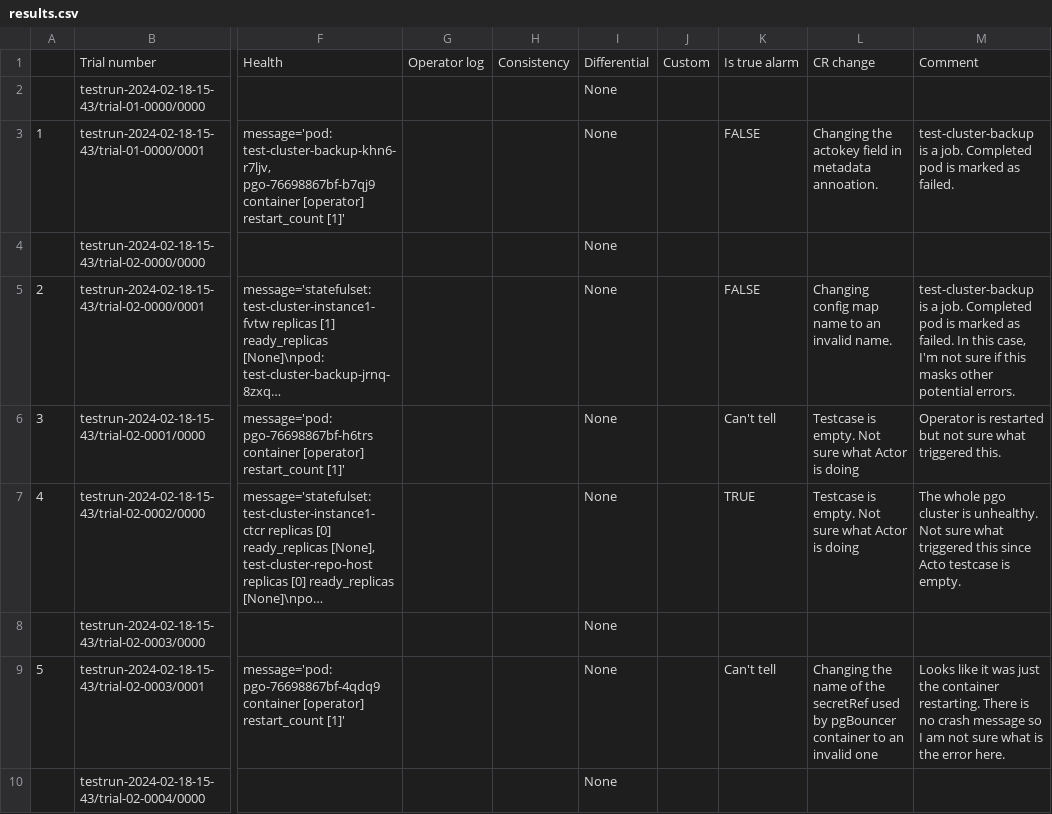
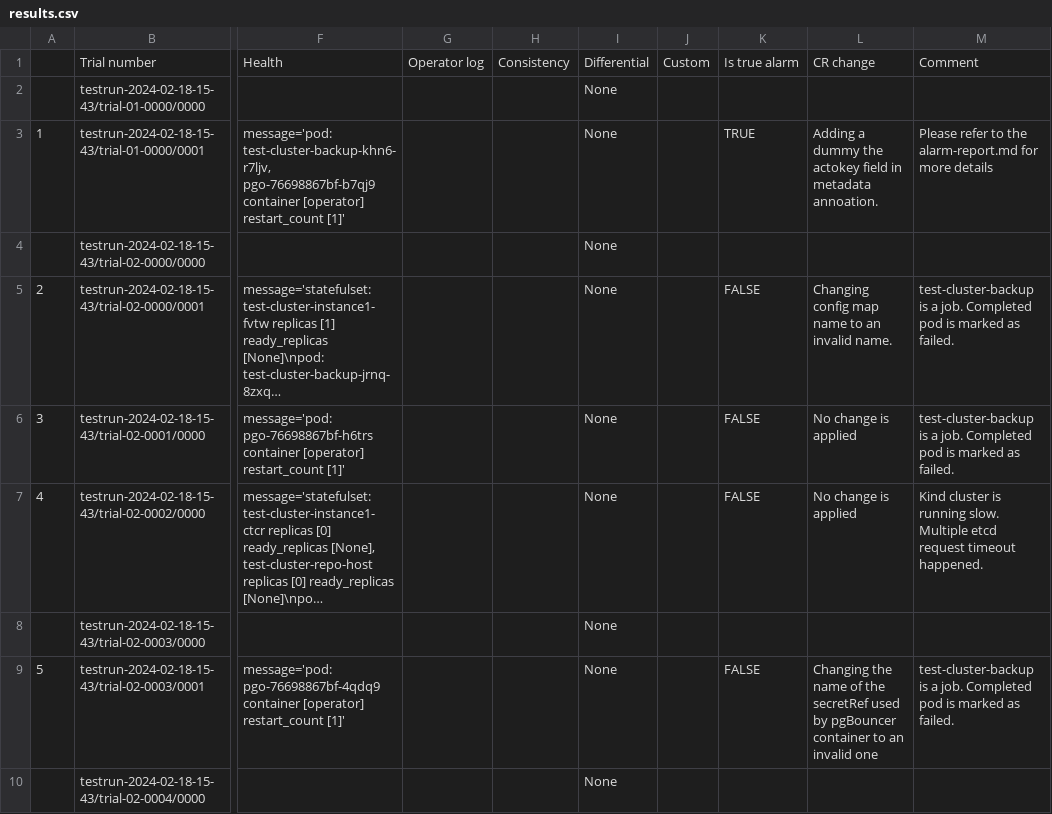
Before and after one commit to xlab-uiuc/kube-523, a CSV file: operators/CrunchyData_postgres-operator/results.csv, drawn as a sheet; only a part is shown, gaps mark what is left out; long unchanged cells end in …; the diff covers the shown part only; the diff names each change by its address in the sheet, - before the commit and + after, or states it on an @@ line.

Commit message:
Include inspection report

```diff
--- a/operators/CrunchyData_postgres-operator/results.csv
+++ b/operators/CrunchyData_postgres-operator/results.csv
-K3: FALSE
+K3: TRUE
-L3: Changing the actokey…
+L3: Adding a dummy the actokey…
-M3: test-cluster-backup is a job. Completed pod is marked as failed.
+M3: Please refer to the alarm-report.md for more details
-M5: …as failed. In this case, I'm not sure if this masks other potential errors.
+M5: …as failed.
-K6: Can't tell
+K6: FALSE
-L6:L7: Testcase is empty. Not sure what Actor is doing
+L6:L7: No change is applied
-M6: Operator is restarted but not sure what triggered this.
+M6: test-cluster-backup is a job. Completed pod is marked as failed.
-K7: TRUE
+K7: FALSE
-M7: The whole pgo cluster is unhealthy. Not sure what triggered this since Acto testcase is empty.
+M7: Kind cluster is running slow. Multiple etcd request timeout happened.
-K9: Can't tell
+K9: FALSE
-M9: Looks like it was just the container restarting. There is no crash message so I am not sure what is the error here.
+M9: test-cluster-backup is a job. Completed pod is marked as failed.
```
Also changed, not shown: 81 edited cells elsewhere in this file, 1 other file.
